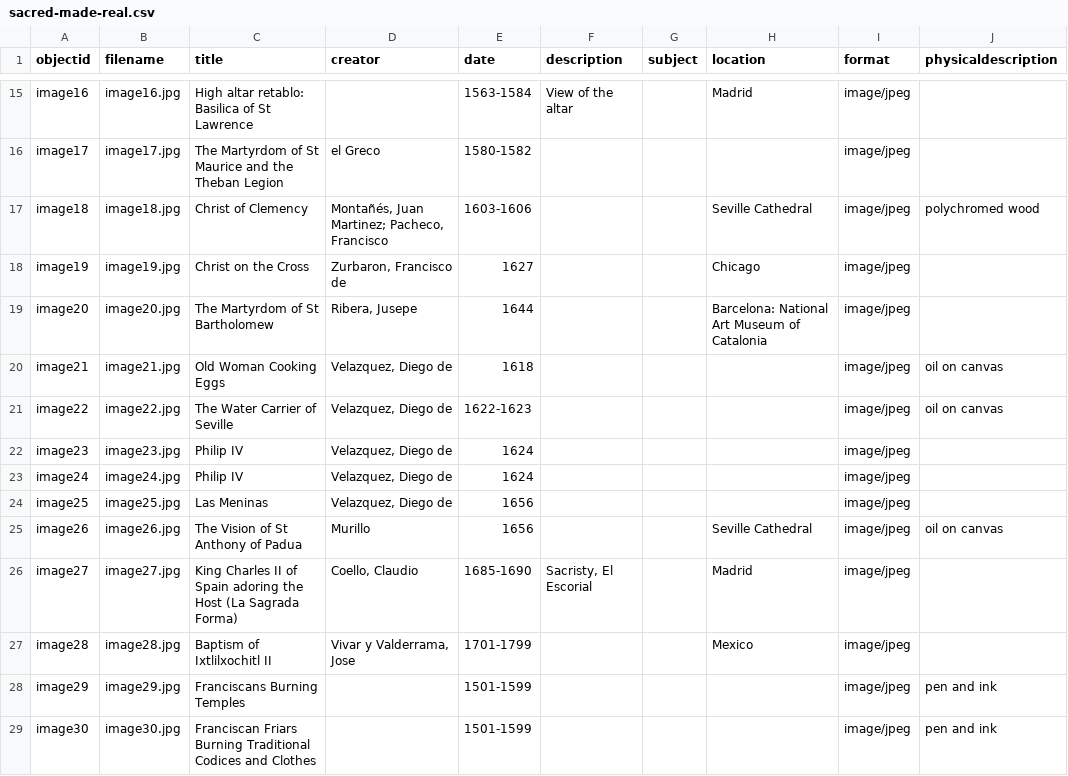
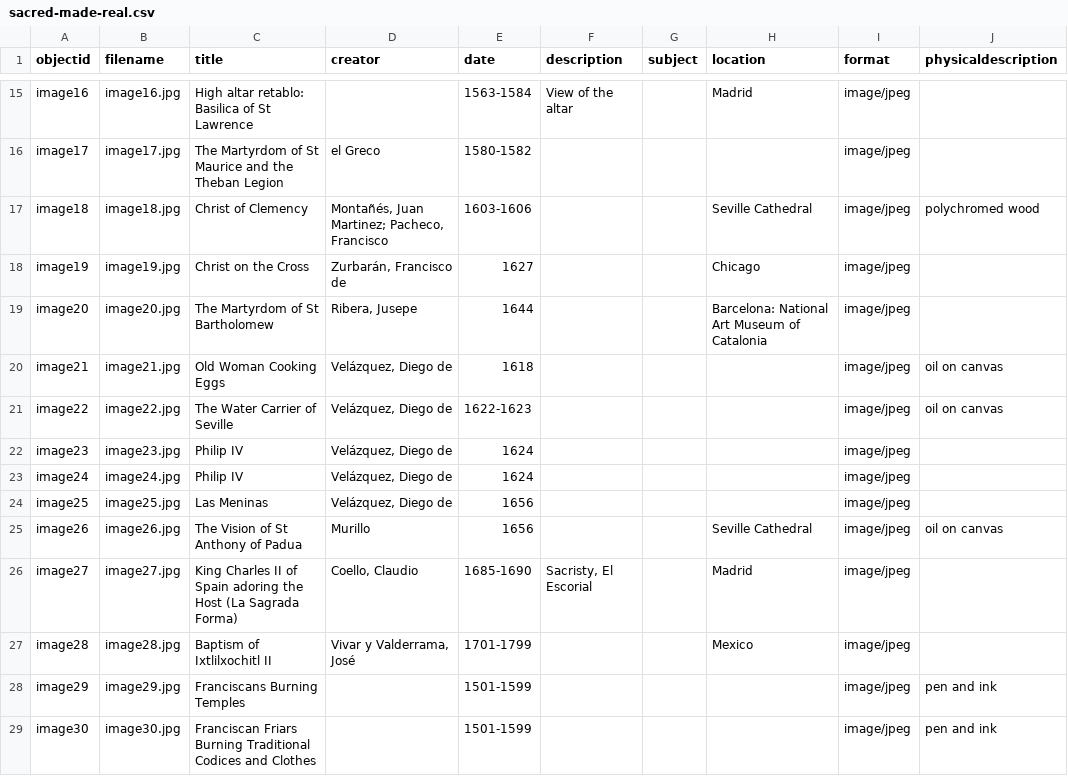
Before and after one commit to ahva-vrc/entangled-worlds, a CSV file: _data/sacred-made-real.csv, drawn as a sheet; only a part is shown, gaps mark what is left out; the diff covers the shown part only.

Commit message:
Update sacred-made-real.csv
fix diacritics

```diff
--- a/_data/sacred-made-real.csv
+++ b/_data/sacred-made-real.csv
@@ -17,12 +17,12 @@ image17,image17.jpg,The Martyrdom of St Maurice and the Theban Legion,el Greco,1
 image18,image18.jpg,Christ of  Clemency,"Montañés, Juan Martinez; Pacheco, Francisco",1603-1606,,,Seville Cathedral,image/jpeg,polychromed wood
-image19,image19.jpg,Christ on the Cross,"Zurbaron, Francisco de",1627,,,Chicago,image/jpeg,
+image19,image19.jpg,Christ on the Cross,"Zurbarán, Francisco de",1627,,,Chicago,image/jpeg,
 image20,image20.jpg,The Martyrdom of St Bartholomew,"Ribera, Jusepe",1644,,,Barcelona:  National Art Museum of Catalonia,image/jpeg,
-image21,image21.jpg,Old Woman Cooking Eggs,"Velazquez, Diego de",1618,,,,image/jpeg,oil on canvas
-image22,image22.jpg,The Water Carrier of Seville,"Velazquez, Diego de",1622-1623,,,,image/jpeg,oil on canvas
-image23,image23.jpg,Philip IV,"Velazquez, Diego de",1624,,,,image/jpeg,
-image24,image24.jpg,Philip IV,"Velazquez, Diego de",1624,,,,image/jpeg,
-image25,image25.jpg,Las Meninas,"Velazquez, Diego de",1656,,,,image/jpeg,
+image21,image21.jpg,Old Woman Cooking Eggs,"Velázquez, Diego de",1618,,,,image/jpeg,oil on canvas
+image22,image22.jpg,The Water Carrier of Seville,"Velázquez, Diego de",1622-1623,,,,image/jpeg,oil on canvas
+image23,image23.jpg,Philip IV,"Velázquez, Diego de",1624,,,,image/jpeg,
+image24,image24.jpg,Philip IV,"Velázquez, Diego de",1624,,,,image/jpeg,
+image25,image25.jpg,Las Meninas,"Velázquez, Diego de",1656,,,,image/jpeg,
 image26,image26.jpg,The Vision of St Anthony of Padua,Murillo,1656,,,Seville Cathedral,image/jpeg,oil on canvas
 image27,image27.jpg,King Charles II of Spain adoring the Host (La Sagrada Forma),"Coello, Claudio",1685-1690,"Sacristy, El Escorial ",,Madrid,image/jpeg,
-image28,image28.jpg,Baptism of Ixtlilxochitl II,"Vivar y Valderrama, Jose ",1701-1799,,,Mexico,image/jpeg,
+image28,image28.jpg,Baptism of Ixtlilxochitl II,"Vivar y Valderrama, José ",1701-1799,,,Mexico,image/jpeg,
 image29,image29.jpg,Franciscans Burning Temples,,1501-1599,,,,image/jpeg,pen and ink
```
Also changed, not shown: 6 edited cells elsewhere in this file.
